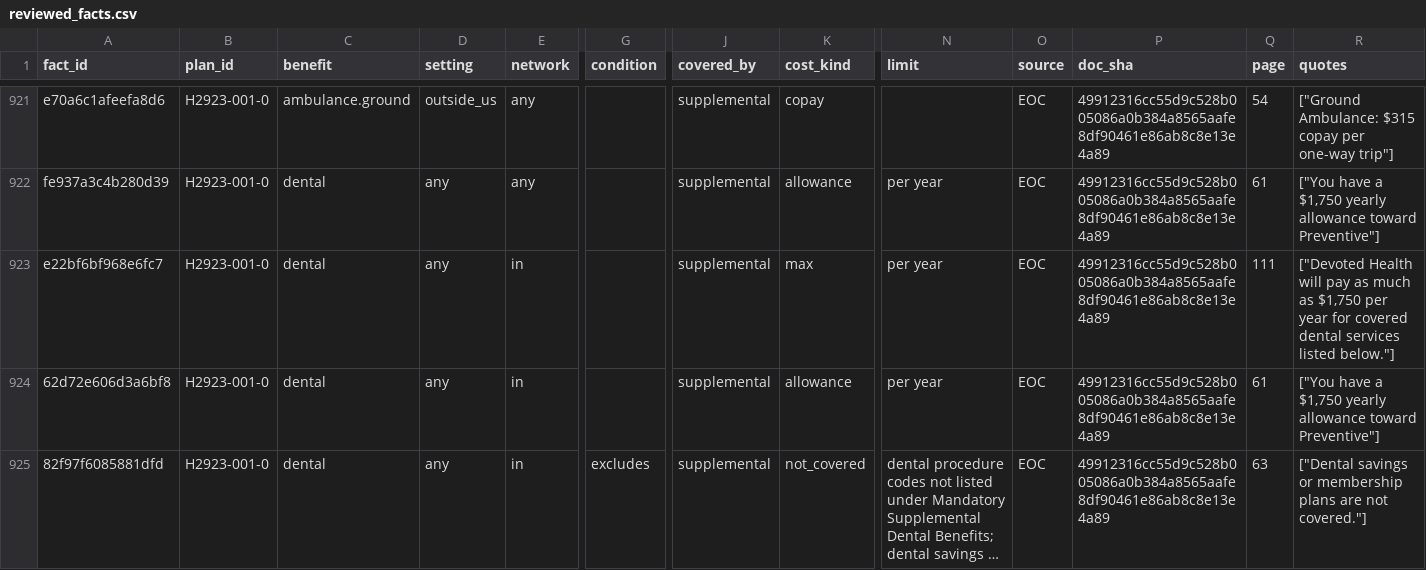
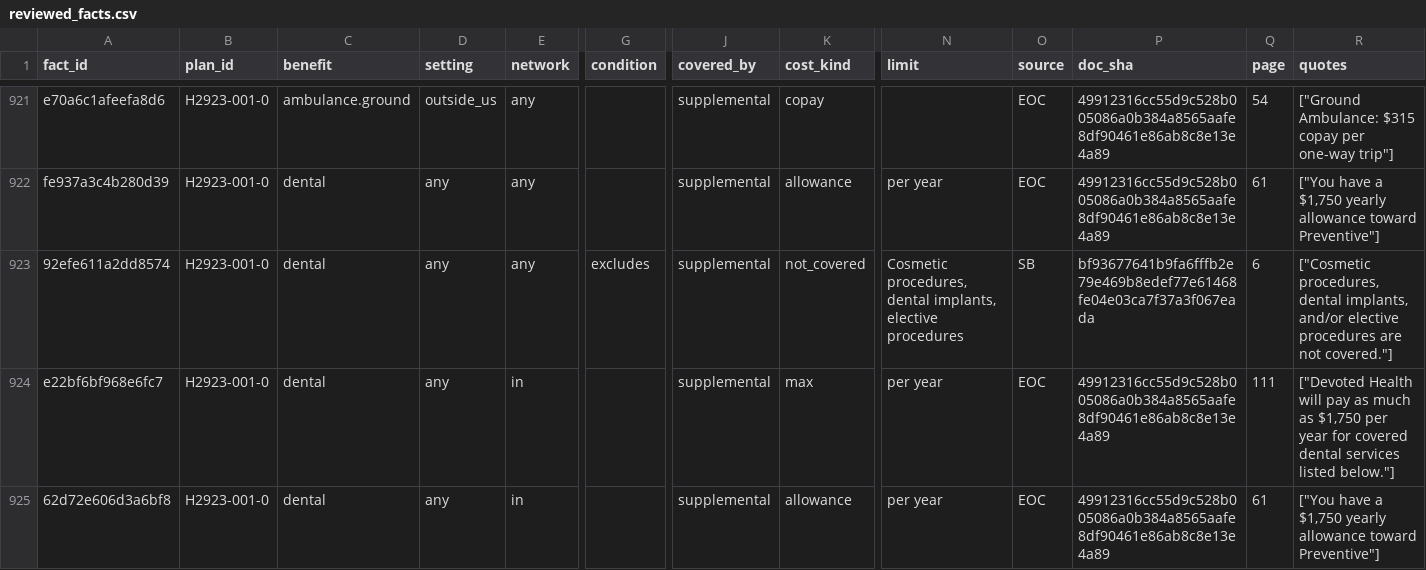
Before and after one commit to rosenhouse-bot-sandbox/shiba-data, a CSV file: data/2027/machine/reviewed_facts.csv, drawn as a sheet; only a part is shown, gaps mark what is left out; the shorter side is filled out with more unchanged rows; long unchanged cells end in …; rows hold the shown columns only; the diff covers the shown part only; the diff names each change by its address in the sheet, - before the commit and + after, or states it on an @@ line.

```diff
--- a/data/2027/machine/reviewed_facts.csv
+++ b/data/2027/machine/reviewed_facts.csv
+row 923: 92efe611a2dd8574 | H2923-001-0 | dental | any | any | excludes | supplemental | not_covered | Cosmetic procedures, dental implants, elective procedures | SB | bf93677641b9fa6fffb2e79e469b8edef77e61468fe04e03ca7f37a3f067eada | 6 | ["Cosmetic procedures, dental implants, and/or elective procedures are not covered."]
```
Also changed, not shown: 4 added rows elsewhere in this file, data/2027/generated/dvha.csv, 8 other files.
